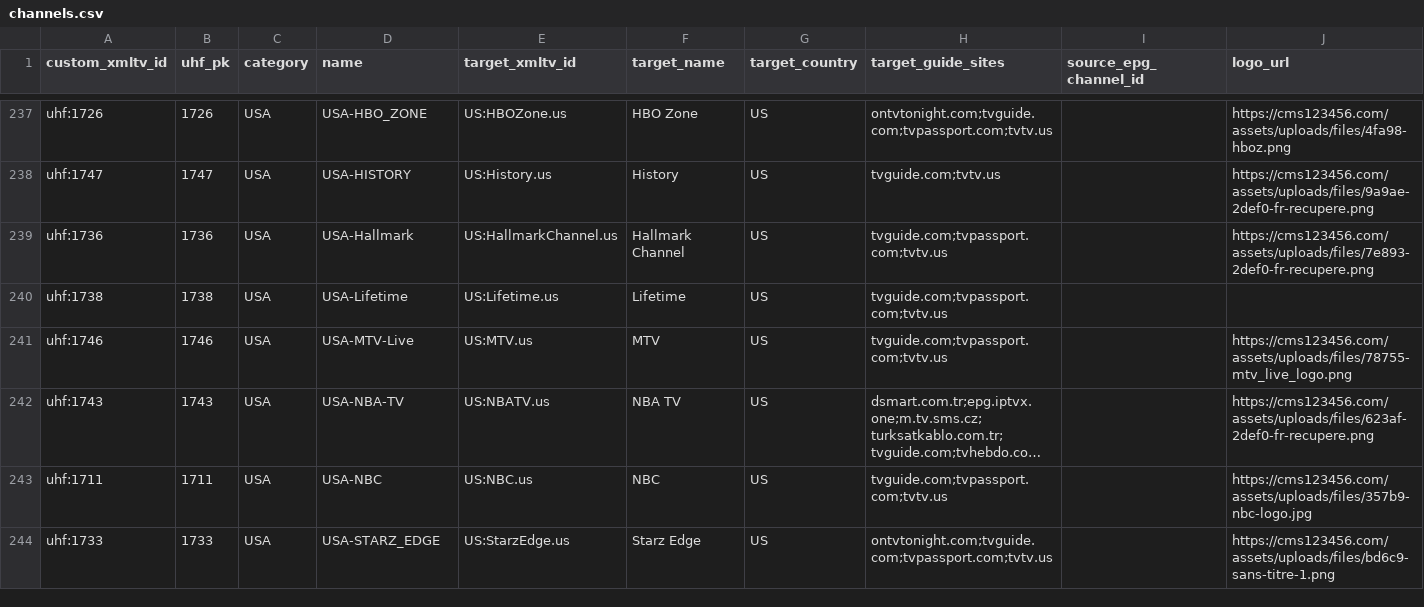
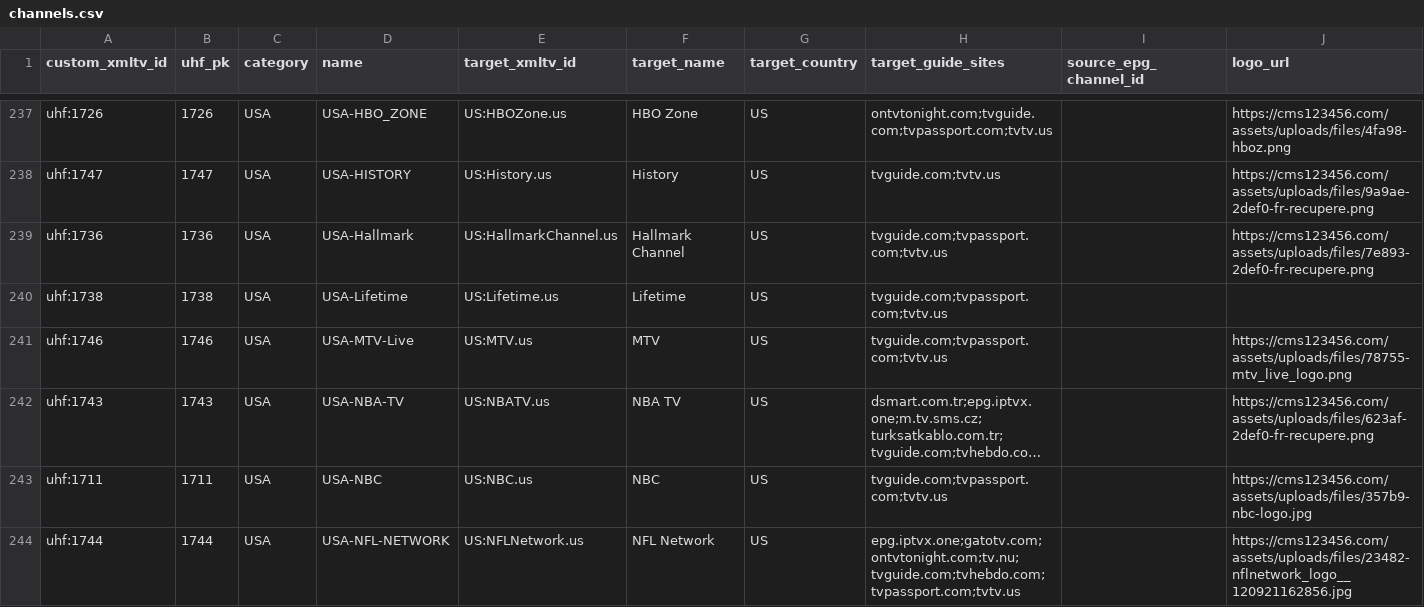
Before and after one commit to pmusaraj/whatson, a CSV file: web/data/uhf/channels.csv, drawn as a sheet; only a part is shown, gaps mark what is left out; long unchanged cells end in …; removed rows and columns are numbered as before the commit, all else as after; the diff names each change by its address in the sheet, - before the commit and + after, or states it on an @@ line.

```diff
--- a/web/data/uhf/channels.csv
+++ b/web/data/uhf/channels.csv
-row 244: uhf:1733 | 1733 | USA | USA-STARZ_EDGE | US:StarzEdge.us | Starz Edge | US | ontvtonight.com;tvguide.com;tvpassport.com;tvtv.us |  | https://cms123456.com/assets/uploads/files/bd6c9-sans-titre-1.png
+row 244: uhf:1744 | 1744 | USA | USA-NFL-NETWORK | US:NFLNetwork.us | NFL Network | US | epg.iptvx.one;gatotv.com;ontvtonight.com;tv.nu;tvguide.com;tvhebdo.com;tvpassport.com;tvtv.us |  | https://cms123456.com/assets/uploads/files/23482-nflnetwork_logo__120921162856.jpg
```
Also changed, not shown: 29 other files.
